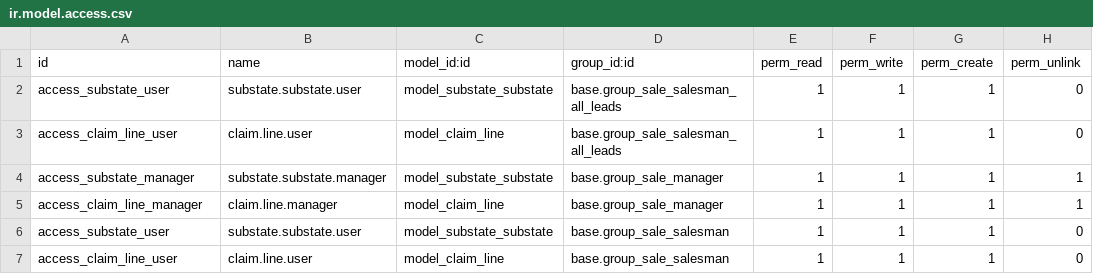
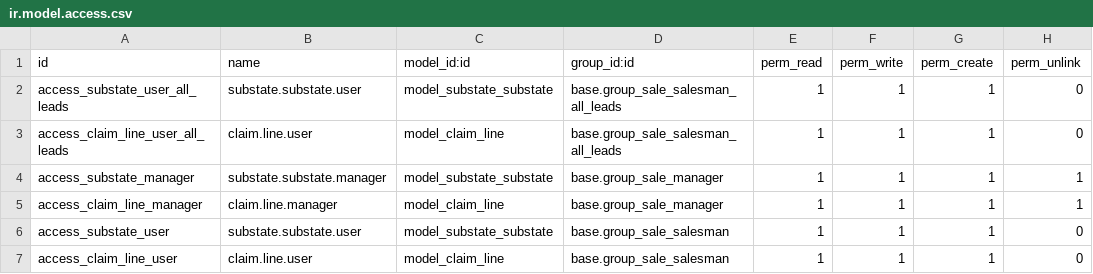
Before and after one commit to Comunitea/RMA, a CSV file: crm_claim_rma/security/ir.model.access.csv, drawn as a sheet.

Commit message:
crm_claim_rma: v9 migration

```diff
--- a/crm_claim_rma/security/ir.model.access.csv
+++ b/crm_claim_rma/security/ir.model.access.csv
@@ -1,4 +1,4 @@
 id,name,model_id:id,group_id:id,perm_read,perm_write,perm_create,perm_unlink
-access_substate_user,substate.substate.user,model_substate_substate,base.group_sale_salesman_all_leads,1,1,1,0
-access_claim_line_user,claim.line.user,model_claim_line,base.group_sale_salesman_all_leads,1,1,1,0
+access_substate_user_all_leads,substate.substate.user,model_substate_substate,base.group_sale_salesman_all_leads,1,1,1,0
+access_claim_line_user_all_leads,claim.line.user,model_claim_line,base.group_sale_salesman_all_leads,1,1,1,0
 access_substate_manager,substate.substate.manager,model_substate_substate,base.group_sale_manager,1,1,1,1
```
Also changed, not shown: 35 other files.
